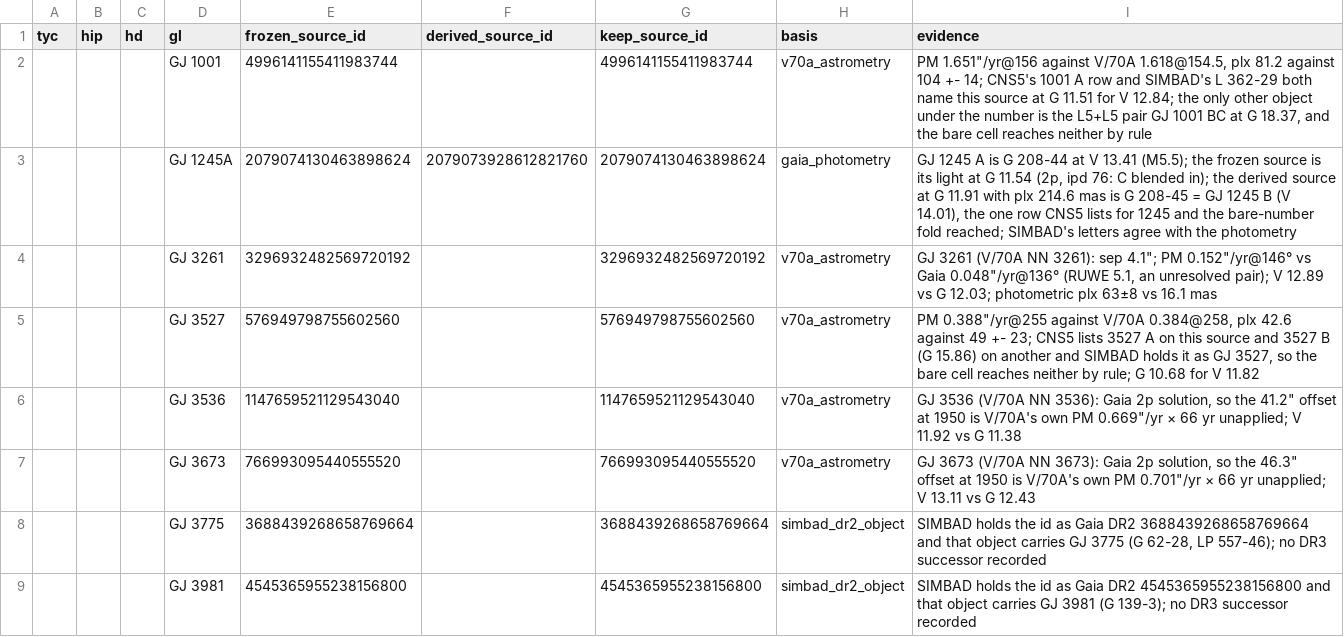
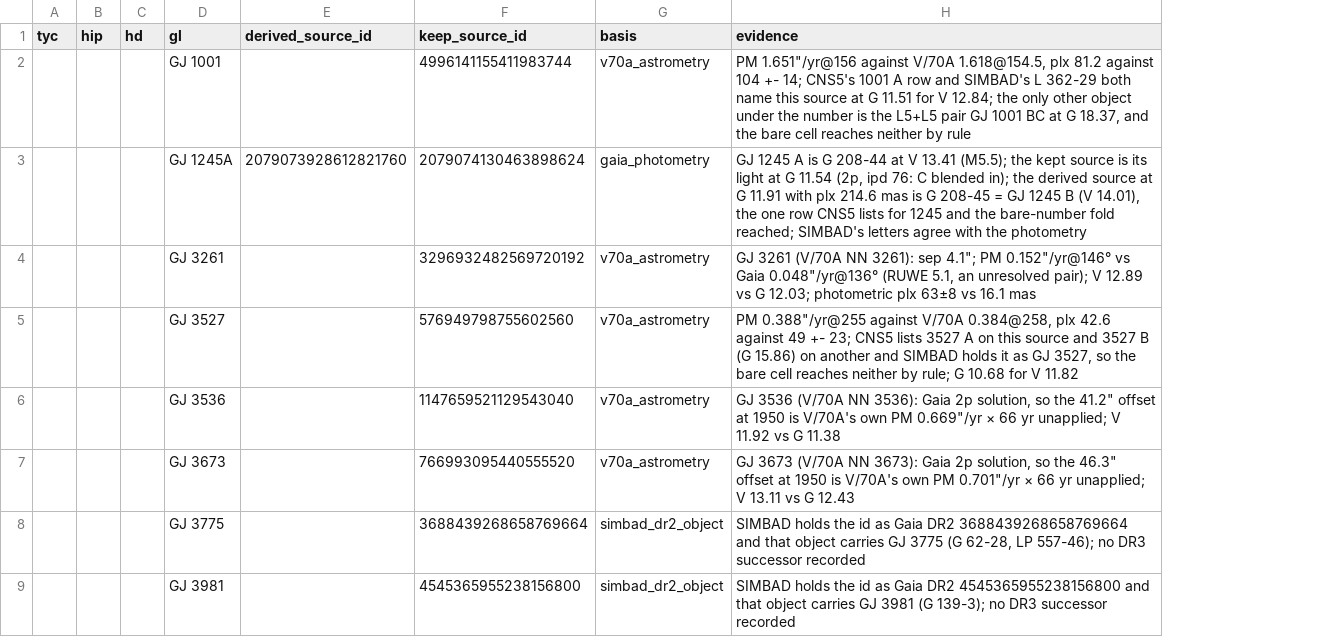
Before and after one commit to alexmensch/stellata, a TSV file: data/membership/binding-review-dispositions.tsv, drawn as a sheet; only a part is shown; removed rows and columns are numbered as before the commit, all else as after; the diff covers the shown part only; the diff names each change by its address in the sheet, - before the commit and + after, or states it on an @@ line.

Commit message:
Derive the binding without the frozen column (stellata-hooj.17.6) (#595)

```diff
--- a/data/membership/binding-review-dispositions.tsv
+++ b/data/membership/binding-review-dispositions.tsv
-column E (frozen_source_id), rows 2-9: 4996141155411983744 | 2079074130463898624 | 3296932482569720192 | 576949798755602560 | 1147659521129543040 | 766993095440555520 | 3688439268658769664 | 4545365955238156800
-H3 (evidence): …(M5.5); the frozen source is…
+H3 (evidence): …(M5.5); the kept source is…
```
Also changed, not shown: 7 edited cells elsewhere in this file, 23 other files.
